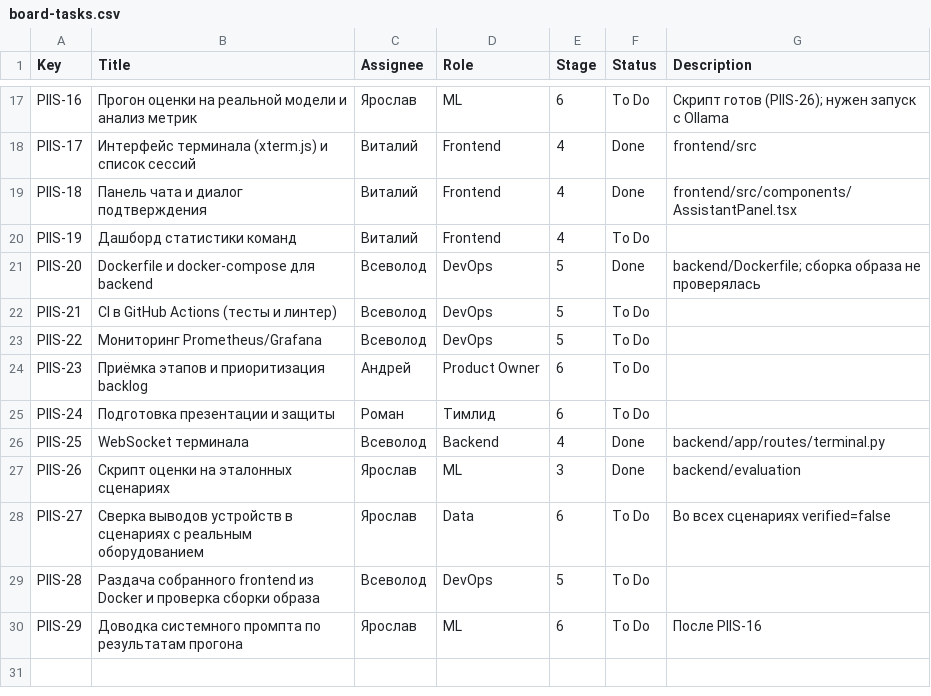
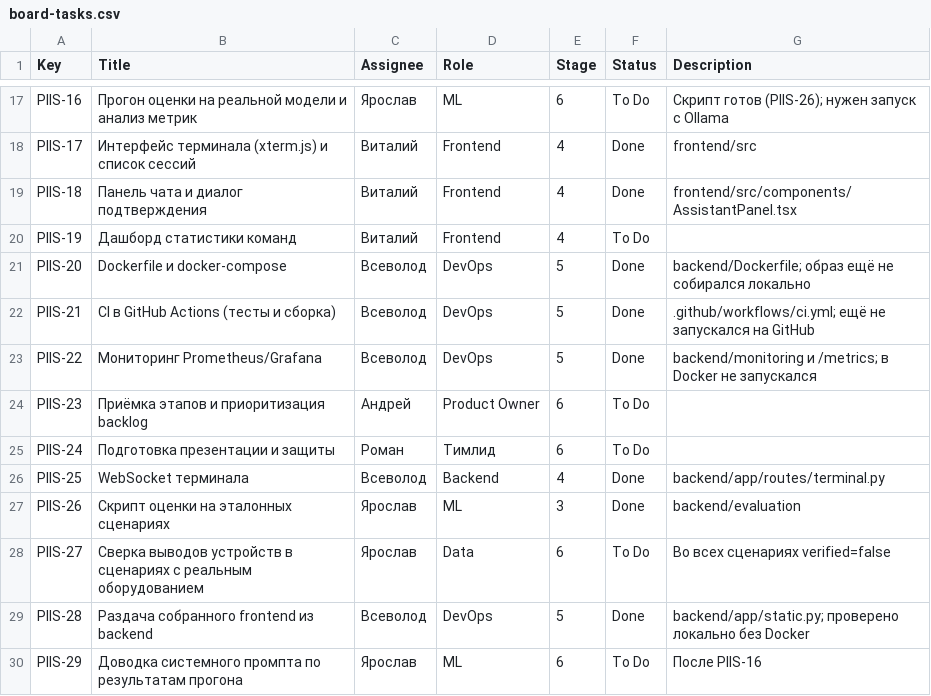
Before and after one commit to renascx/PIIS-ModernTerminal, a CSV file: docs/board-tasks.csv, drawn as a sheet; only a part is shown, gaps mark what is left out.

```diff
--- a/docs/board-tasks.csv
+++ b/docs/board-tasks.csv
@@ -20,5 +20,5 @@ PIIS-18,Панель чата и диалог подтверждения,Вит
 PIIS-19,Дашборд статистики команд,Виталий,Frontend,4,To Do,
-PIIS-20,Dockerfile и docker-compose для backend,Всеволод,DevOps,5,Done,backend/Dockerfile; сборка образа не проверялась
-PIIS-21,CI в GitHub Actions (тесты и линтер),Всеволод,DevOps,5,To Do,
-PIIS-22,Мониторинг Prometheus/Grafana,Всеволод,DevOps,5,To Do,
+PIIS-20,Dockerfile и docker-compose,Всеволод,DevOps,5,Done,backend/Dockerfile; образ ещё не собирался локально
+PIIS-21,CI в GitHub Actions (тесты и сборка),Всеволод,DevOps,5,Done,.github/workflows/ci.yml; ещё не запускался на GitHub
+PIIS-22,Мониторинг Prometheus/Grafana,Всеволод,DevOps,5,Done,backend/monitoring и /metrics; в Docker не запускался
 PIIS-23,Приёмка этапов и приоритизация backlog,Андрей,Product Owner,6,To Do,
@@ -28,3 +28,3 @@ PIIS-26,Скрипт оценки на эталонных сценариях,Я
 PIIS-27,Сверка выводов устройств в сценариях с реальным оборудованием,Ярослав,Data,6,To Do,Во всех сценариях verified=false
-PIIS-28,Раздача собранного frontend из Docker и проверка сборки образа,Всеволод,DevOps,5,To Do,
+PIIS-28,Раздача собранного frontend из backend,Всеволод,DevOps,5,Done,backend/app/static.py; проверено локально без Docker
 PIIS-29,Доводка системного промпта по результатам прогона,Ярослав,ML,6,To Do,После PIIS-16
```
Also changed, not shown: 3 other files.
